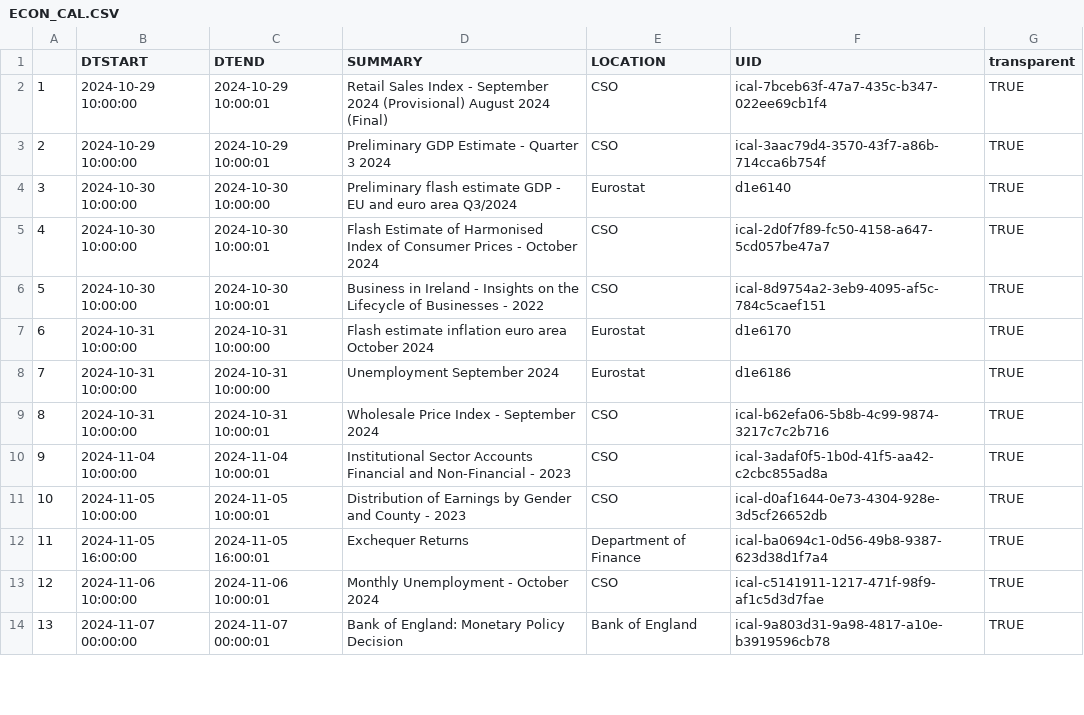
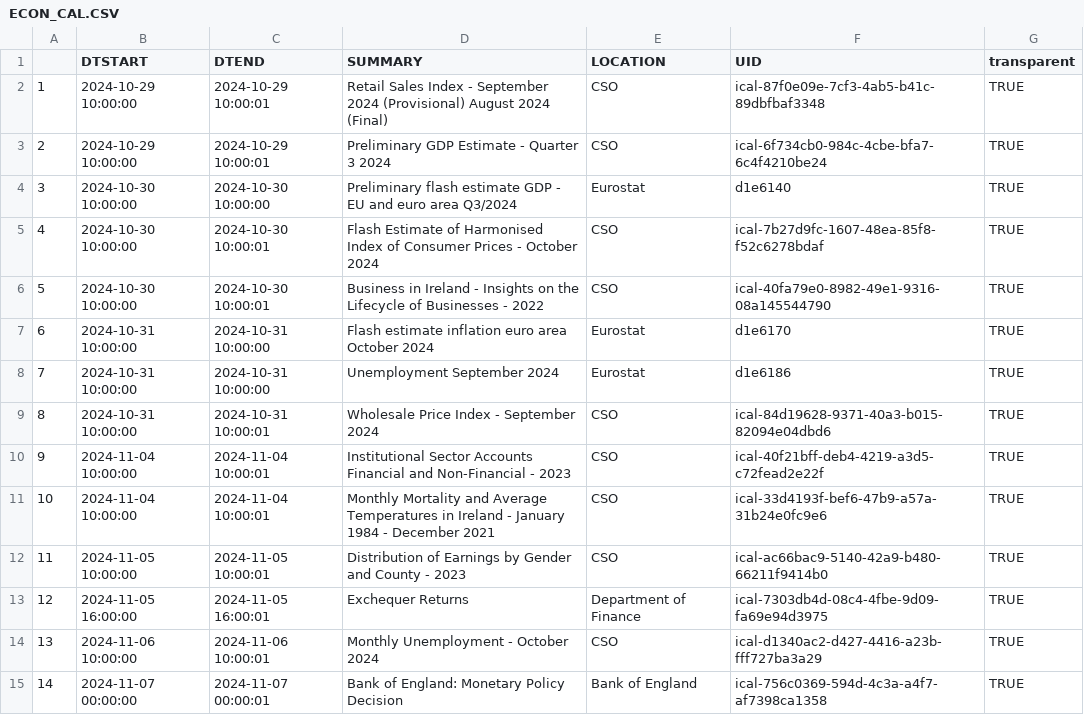
Before and after one commit to mflanagan201/gcal_auto, a CSV file: ECON_CAL.CSV, drawn as a sheet; only a part is shown; addresses are those after the commit; the diff covers the shown part only; the diff names each change by its address in the sheet, - before the commit and + after, or states it on an @@ line.

Commit message:
Add econ_cal.csv

```diff
--- a/ECON_CAL.CSV
+++ b/ECON_CAL.CSV
-F2 (UID): ical-7bceb63f-47a7-435c-b347-022ee69cb1f4
+F2 (UID): ical-87f0e09e-7cf3-4ab5-b41c-89dbfbaf3348
-F3 (UID): ical-3aac79d4-3570-43f7-a86b-714cca6b754f
+F3 (UID): ical-6f734cb0-984c-4cbe-bfa7-6c4f4210be24
-F5 (UID): ical-2d0f7f89-fc50-4158-a647-5cd057be47a7
+F5 (UID): ical-7b27d9fc-1607-48ea-85f8-f52c6278bdaf
-F6 (UID): ical-8d9754a2-3eb9-4095-af5c-784c5caef151
+F6 (UID): ical-40fa79e0-8982-49e1-9316-08a145544790
-F9 (UID): ical-b62efa06-5b8b-4c99-9874-3217c7c2b716
+F9 (UID): ical-84d19628-9371-40a3-b015-82094e04dbd6
-F10 (UID): ical-3adaf0f5-1b0d-41f5-aa42-c2cbc855ad8a
+F10 (UID): ical-40f21bff-deb4-4219-a3d5-c72fead2e22f
+row 11: 10 | 2024-11-04 10:00:00 | 2024-11-04 10:00:01 | Monthly Mortality and Average Temperatures in Ireland - January 1984 - December 2021 | CSO | ical-33d4193f-bef6-47b9-a57a-31b24e0fc9e6 | TRUE
@@ column A renumbered from row 12 down @@
-F12 (UID): ical-d0af1644-0e73-4304-928e-3d5cf26652db
+F12 (UID): ical-ac66bac9-5140-42a9-b480-66211f9414b0
-F13 (UID): ical-ba0694c1-0d56-49b8-9387-623d38d1f7a4
+F13 (UID): ical-7303db4d-08c4-4fbe-9d09-fa69e94d3975
-F14 (UID): ical-c5141911-1217-471f-98f9-af1c5d3d7fae
+F14 (UID): ical-d1340ac2-d427-4416-a23b-fff727ba3a29
-F15 (UID): ical-9a803d31-9a98-4817-a10e-b3919596cb78
+F15 (UID): ical-756c0369-594d-4c3a-a4f7-af7398ca1358
```
Also changed, not shown: 1 added row and 37 edited cells elsewhere in this file.
